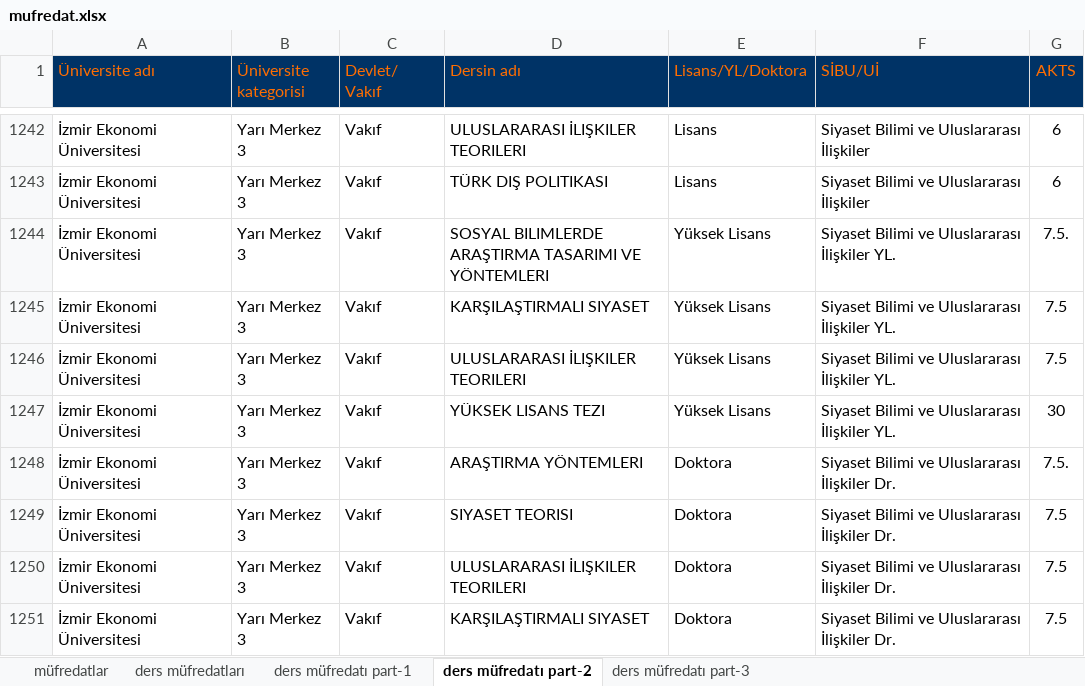
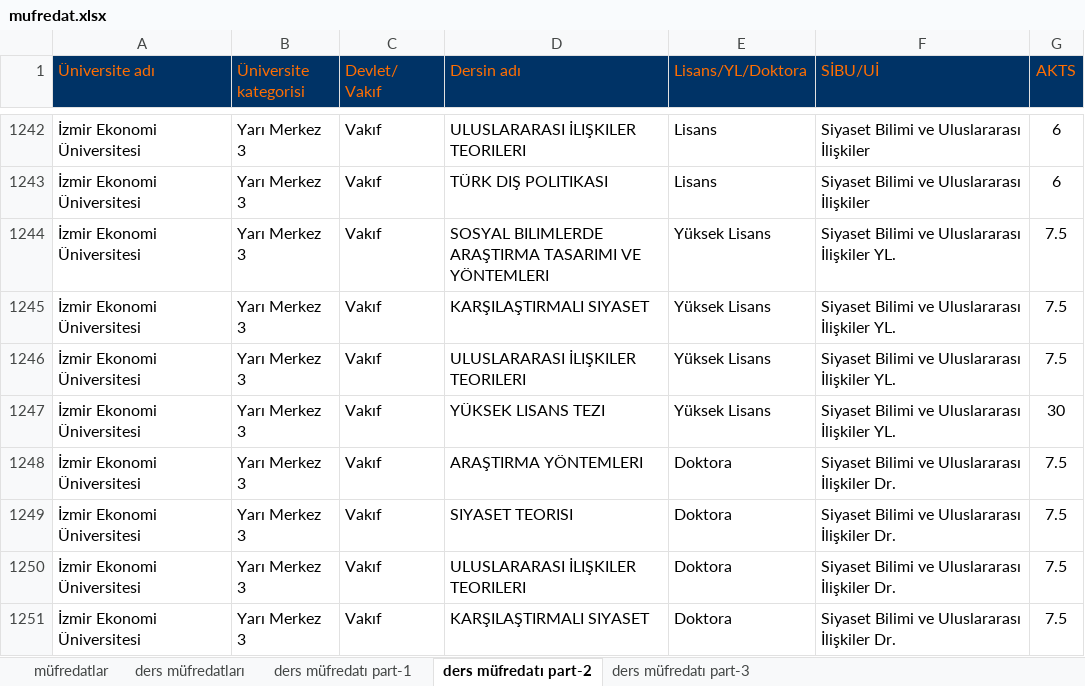
Before and after one commit to burakemretetik/ui-website, an Excel workbook: public/data_admin/mufredat.xlsx, sheet ders müfredatı part-2, drawn as a sheet; only a part is shown, gaps mark what is left out; values as stored, in another font and other column widths than the file's, no borders; charts and pictures and conditional formats and table styles not drawn; the diff names each change by its address in the sheet, - before the commit and + after, or states it on an @@ line.

```diff
--- a/public/data_admin/mufredat.xlsx (sheet ders müfredatı part-2)
+++ b/public/data_admin/mufredat.xlsx (sheet ders müfredatı part-2)
-G1244 (AKTS): 7.5.
+G1244 (AKTS): 7.5
-G1248 (AKTS): 7.5.
+G1248 (AKTS): 7.5
```
Also changed, not shown: sheet ders müfredatları, 8 other files.
